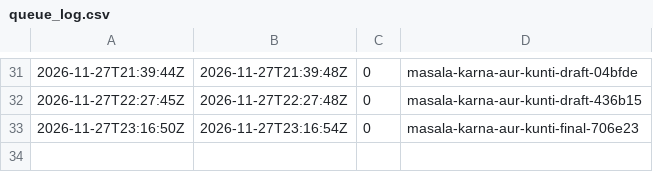
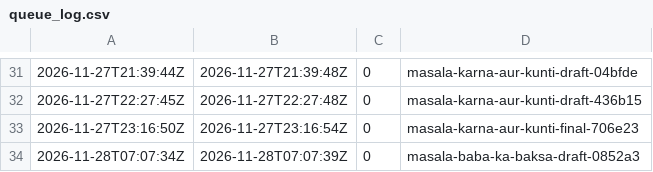
Before and after one commit to manzinetworks1/manzi-studio, a CSV file: engine/state/queue_log.csv, drawn as a sheet; only a part is shown, gaps mark what is left out.

```diff
--- a/engine/state/queue_log.csv
+++ b/engine/state/queue_log.csv
@@ -33 +33,2 @@
 2026-11-27T23:16:50Z,2026-11-27T23:16:54Z,0,masala-karna-aur-kunti-final-706e23
+2026-11-28T07:07:34Z,2026-11-28T07:07:39Z,0,masala-baba-ka-baksa-draft-0852a3
```
Also changed, not shown: 1 other file.
